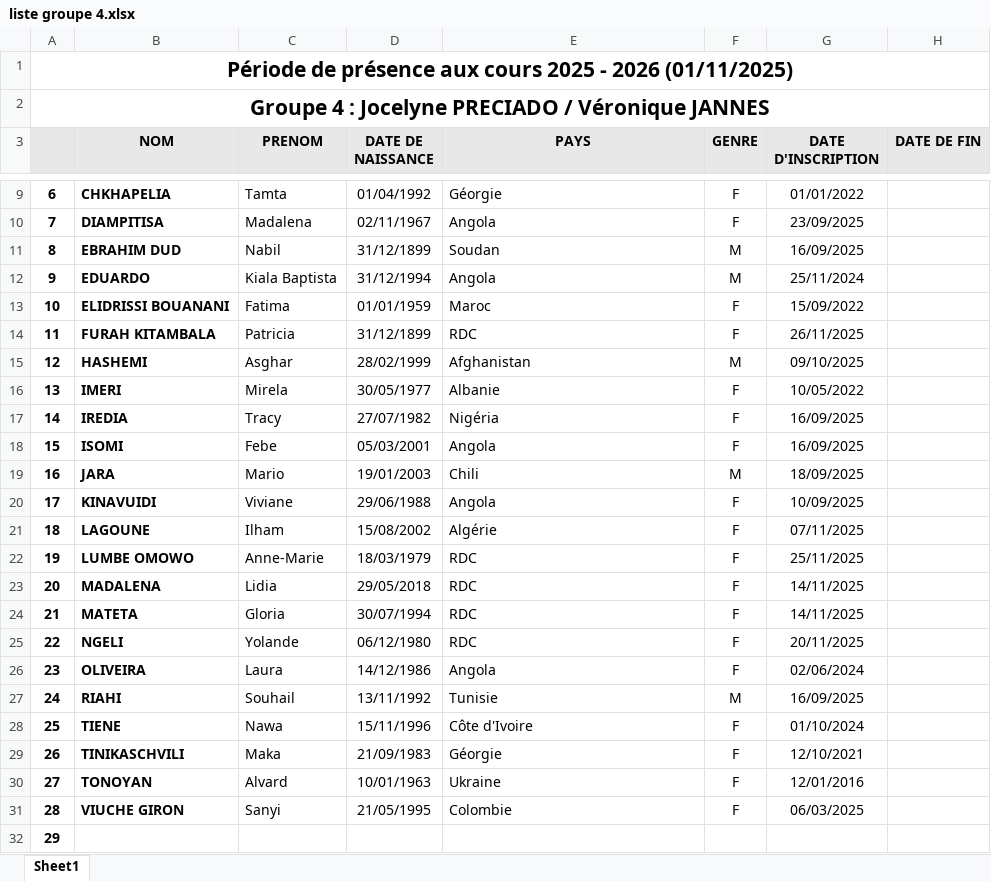
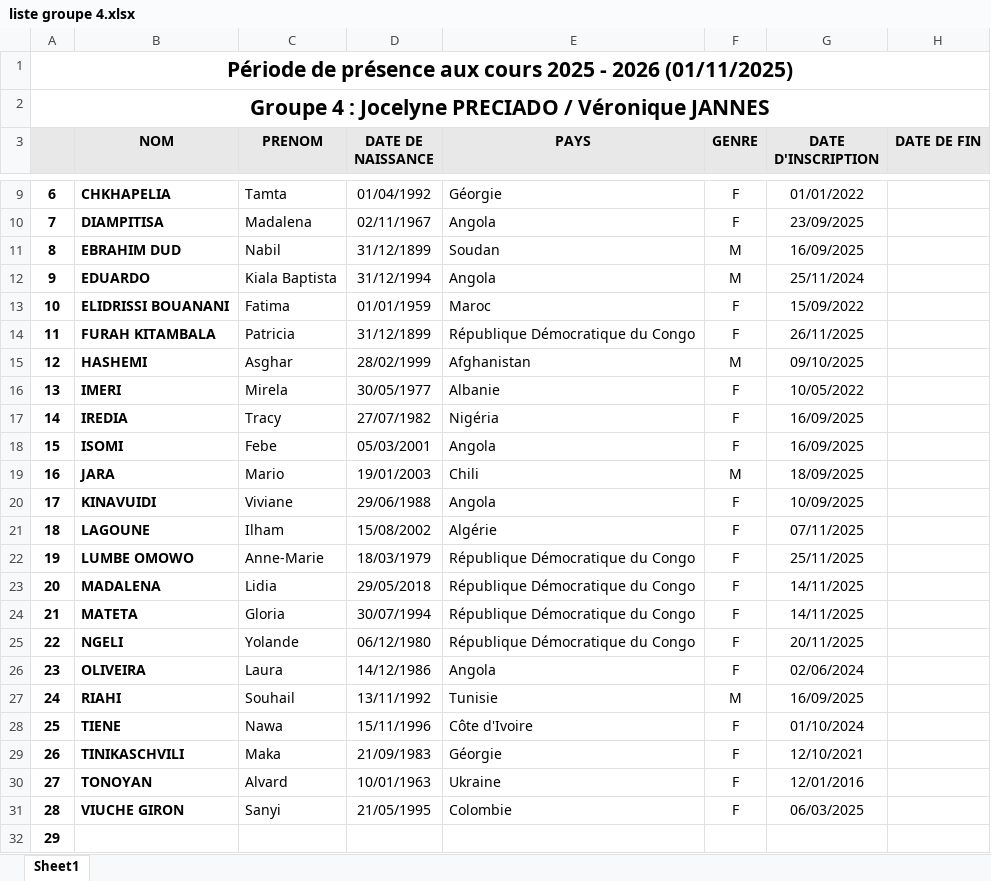
Before and after one commit to yves-22/ASTI, an Excel workbook: liste groupe 4.xlsx, sheet Sheet1, drawn as a sheet; only a part is shown, gaps mark what is left out; values as stored, in another font and other column widths than the file's, no borders; the diff names each change by its address in the sheet, - before the commit and + after, or states it on an @@ line.

```diff
--- a/liste groupe 4.xlsx (sheet Sheet1)
+++ b/liste groupe 4.xlsx (sheet Sheet1)
-E14 (PAYS): RDC
+E14 (PAYS): République Démocratique du Congo
-E22:E25 (PAYS): RDC
+E22:E25 (PAYS): République Démocratique du Congo
```
Also changed, not shown: liste groupe 1.xlsx, liste groupe 1bis.xlsx, 13 other files.
